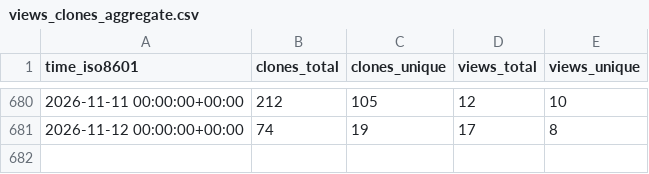
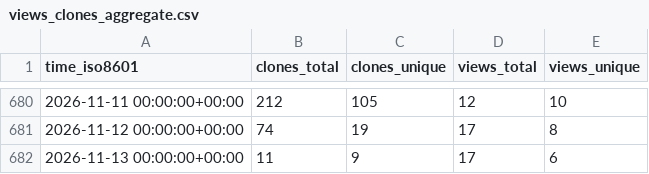
Before and after one commit to rpomponio/neuroHarmonize, a CSV file: rpomponio/neuroHarmonize/ghrs-data/views_clones_aggregate.csv, drawn as a sheet; only a part is shown, gaps mark what is left out; the diff names each change by its address in the sheet, - before the commit and + after, or states it on an @@ line.

```diff
--- a/rpomponio/neuroHarmonize/ghrs-data/views_clones_aggregate.csv
+++ b/rpomponio/neuroHarmonize/ghrs-data/views_clones_aggregate.csv
+row 682: 2026-11-13 00:00:00+00:00 | 11 | 9 | 17 | 6
```
Also changed, not shown: 1 other file.
